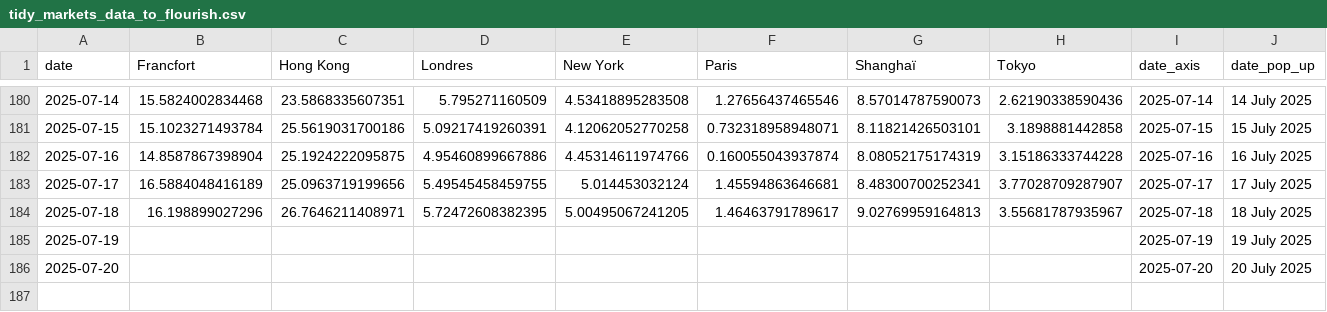
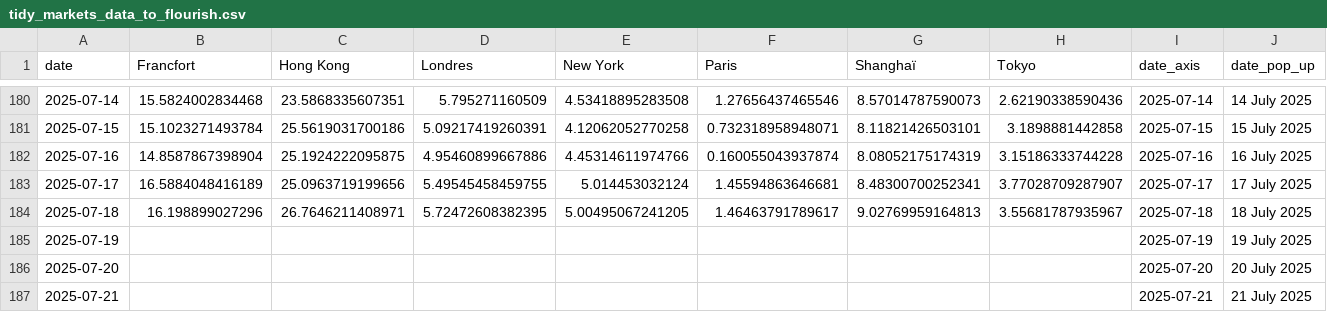
Before and after one commit to mthlht/markets-tracker, a CSV file: data/tidy_markets_data_to_flourish.csv, drawn as a sheet; only a part is shown, gaps mark what is left out; the diff names each change by its address in the sheet, - before the commit and + after, or states it on an @@ line.

```diff
--- a/data/tidy_markets_data_to_flourish.csv
+++ b/data/tidy_markets_data_to_flourish.csv
+row 187: 2025-07-21 |  |  |  |  |  |  |  | 2025-07-21 | 21 July 2025
```
